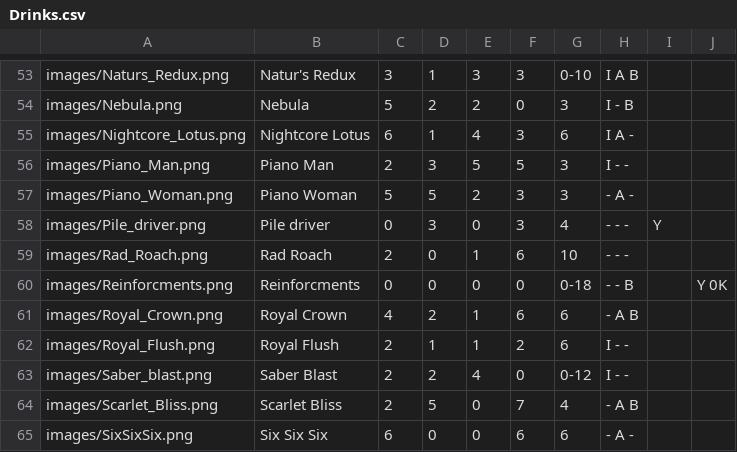
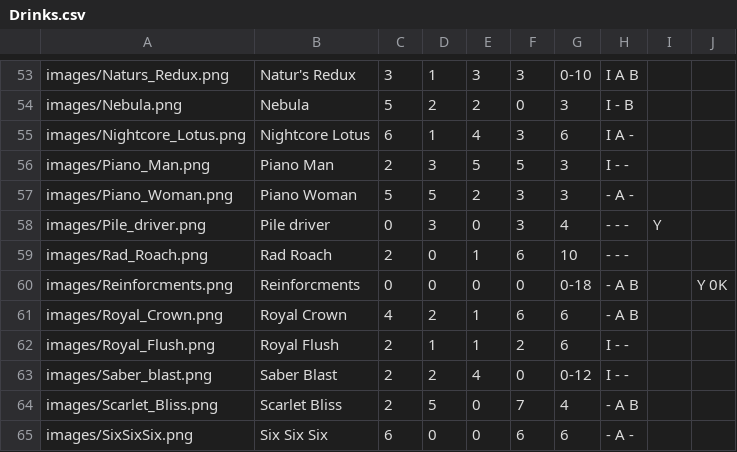
Before and after one commit to Zokaxdesu/Drinktionary, a CSV file: Database/Drinks.csv, drawn as a sheet; only a part is shown, gaps mark what is left out.

Commit message:
fix

```diff
--- a/Database/Drinks.csv
+++ b/Database/Drinks.csv
@@ -59,3 +59,3 @@ images/Pile_driver.png,Pile driver,0,3,0,3,4,- - -,Y,
 images/Rad_Roach.png,Rad Roach,2,0,1,6,10,- - -,,
-images/Reinforcments.png,Reinforcments,0,0,0,0,0-18, - - B,,Y 0K
+images/Reinforcments.png,Reinforcments,0,0,0,0,0-18, - A B,,Y 0K
 images/Royal_Crown.png,Royal Crown,4,2,1,6,6,- A B,,
```
